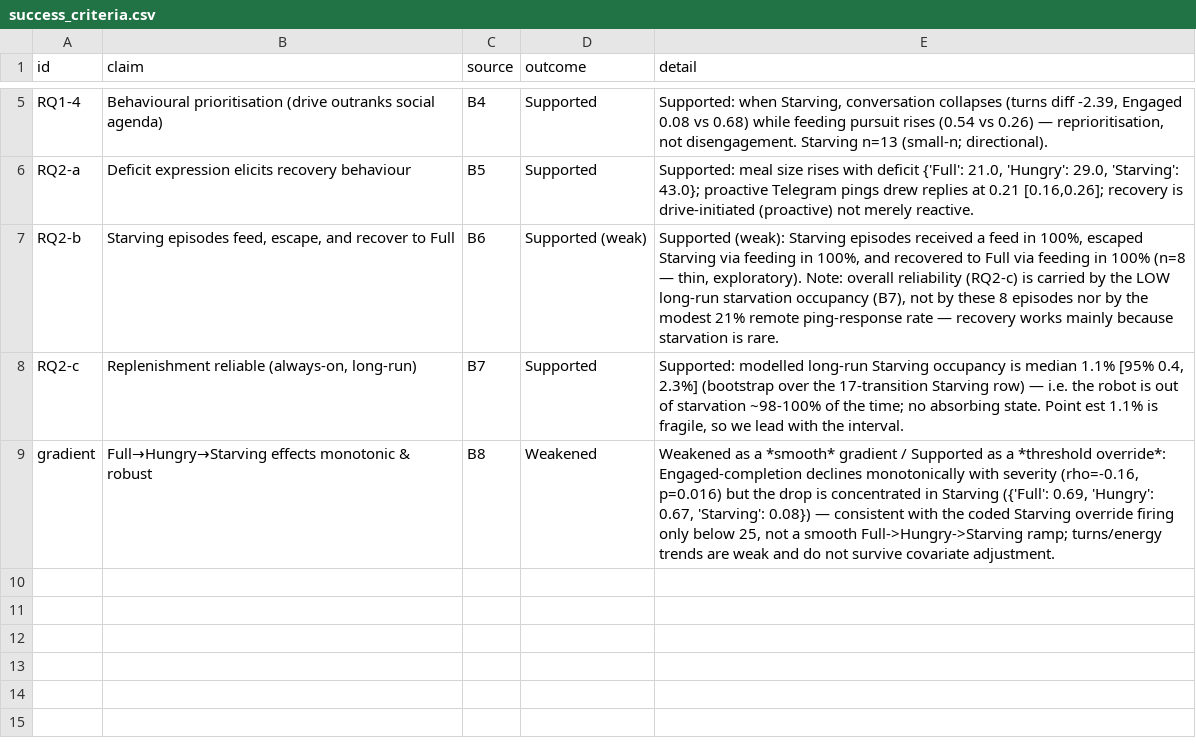
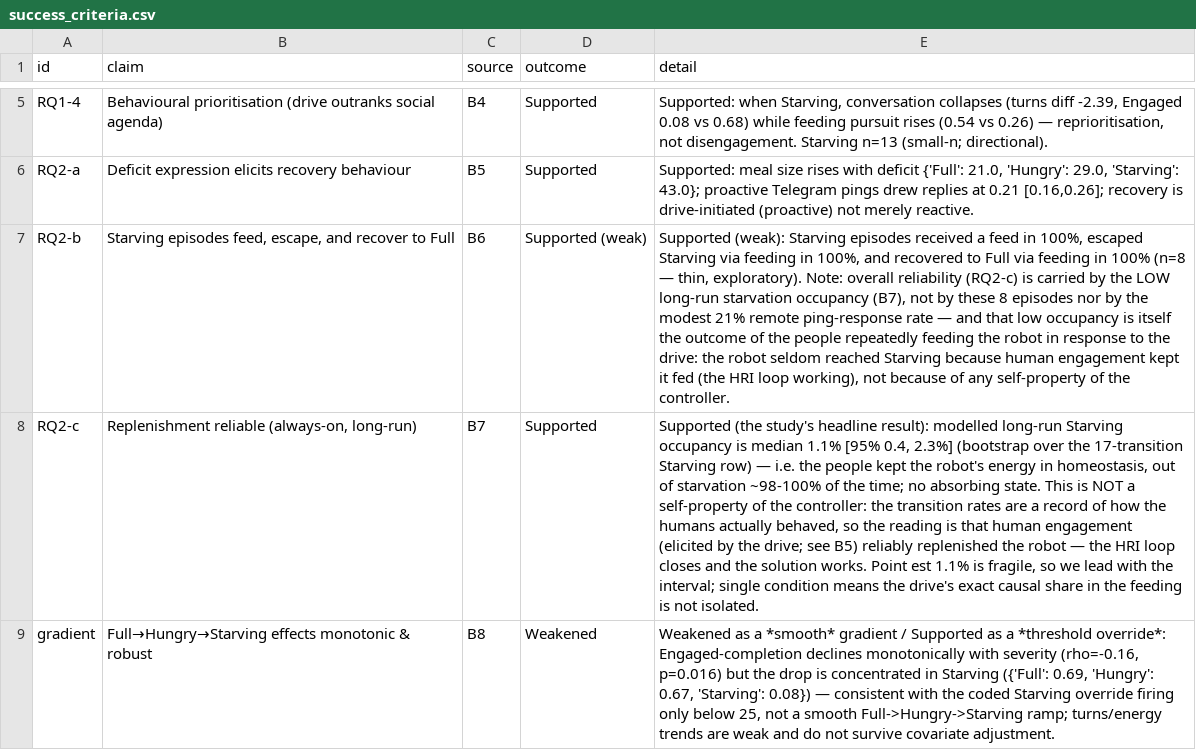
Before and after one commit to nimaabaeian/thesis_data, a CSV file: analysis/outputs/success_criteria.csv, drawn as a sheet; only a part is shown, gaps mark what is left out; the diff names each change by its address in the sheet, - before the commit and + after, or states it on an @@ line.

```diff
--- a/analysis/outputs/success_criteria.csv
+++ b/analysis/outputs/success_criteria.csv
-E7 (detail): …rate — recovery works mainly because starvation is rare.
+E7 (detail): …rate — and that low occupancy is itself the outcome of the people repeatedly feeding the robot in response to the drive: the robot seldom reached Starving because human engagement kept it fed (the HRI loop working), not because of any self-property of the controller.
-E8 (detail): Supported: modelled long-run Starving occupancy is median 1.1% [95% 0.4, 2.3%] (bootstrap over the 17-transition Starving row) — i.e. the robot is out of starvation ~98-100% of the time; no absorbing state. Point est 1.1% is fragile, so we lead with the interval.
+E8 (detail): Supported (the study's headline result): modelled long-run Starving occupancy is median 1.1% [95% 0.4, 2.3%] (bootstrap over the 17-transition Starving row) — i.e. the people kept the robot's energy in homeostasis, out of starvation ~98-100% of the time; no absorbing state. This is NOT a self-property of the controller: the transition rates are a record of how the humans actually behaved, so the reading is that human engagement (elicited by the drive; see B5) reliably replenished the robot — the HRI loop closes and the solution works. Point est 1.1% is fragile, so we lead with the interval; single condition means the drive's exact causal share in the feeding is not isolated.
```
Also changed, not shown: 18 other files.
